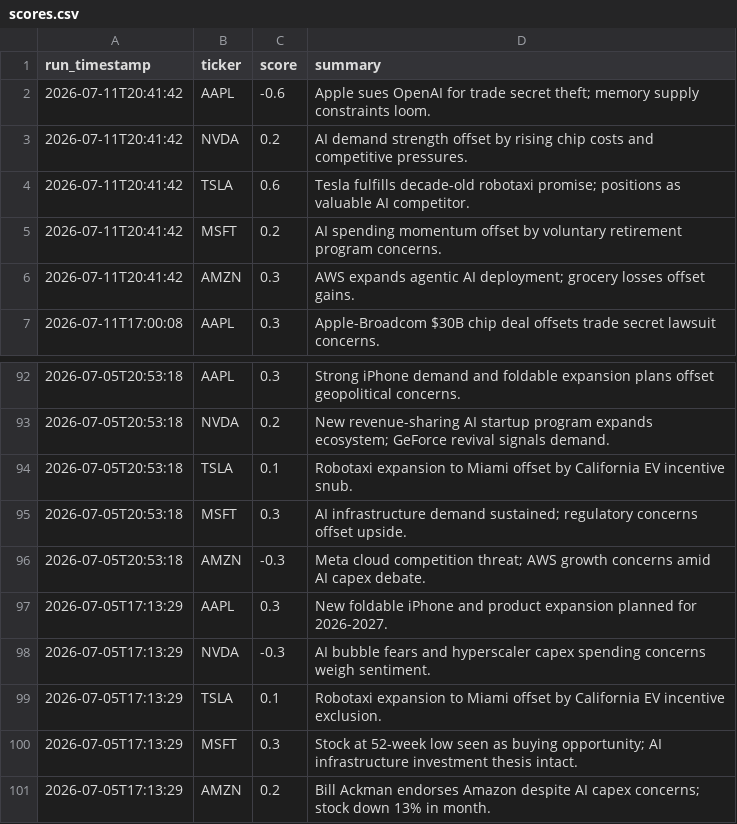
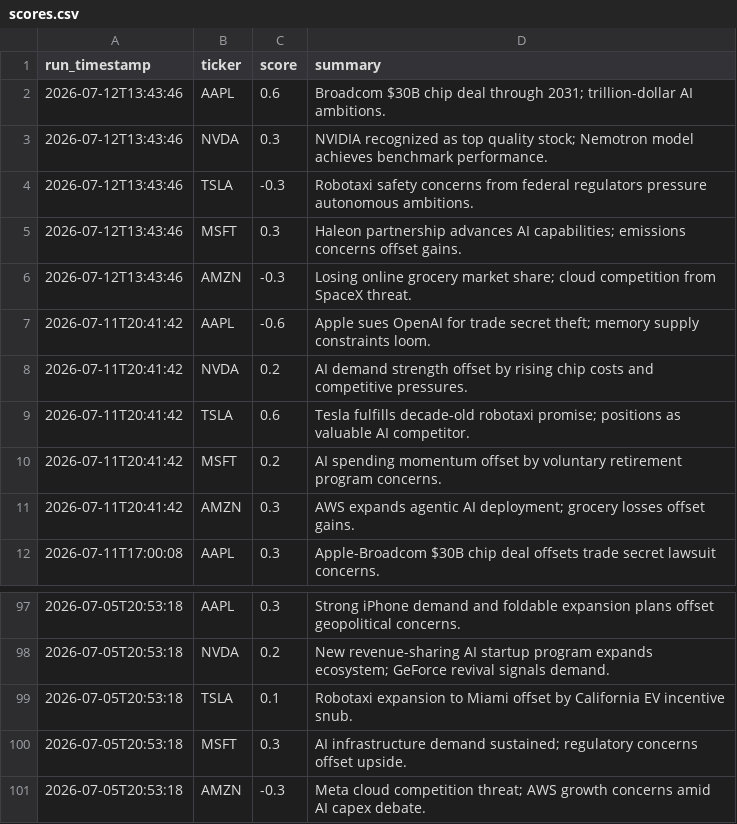
Before and after one commit to williamabrams88-hub/finance---investment-orchestrator, a CSV file: stock-sentiment/reports/scores.csv, drawn as a sheet; only a part is shown, gaps mark what is left out; removed rows and columns are numbered as before the commit, all else as after; the diff names each change by its address in the sheet, - before the commit and + after, or states it on an @@ line.

```diff
--- a/stock-sentiment/reports/scores.csv
+++ b/stock-sentiment/reports/scores.csv
+row 2: 2026-07-12T13:43:46 | AAPL | 0.6 | Broadcom $30B chip deal through 2031; trillion-dollar AI ambitions.
+row 3: 2026-07-12T13:43:46 | NVDA | 0.3 | NVIDIA recognized as top quality stock; Nemotron model achieves benchmark performance.
+row 4: 2026-07-12T13:43:46 | TSLA | -0.3 | Robotaxi safety concerns from federal regulators pressure autonomous ambitions.
+row 5: 2026-07-12T13:43:46 | MSFT | 0.3 | Haleon partnership advances AI capabilities; emissions concerns offset gains.
+row 6: 2026-07-12T13:43:46 | AMZN | -0.3 | Losing online grocery market share; cloud competition from SpaceX threat.
-row 97: 2026-07-05T17:13:29 | AAPL | 0.3 | New foldable iPhone and product expansion planned for 2026-2027.
-row 98: 2026-07-05T17:13:29 | NVDA | -0.3 | AI bubble fears and hyperscaler capex spending concerns weigh sentiment.
-row 99: 2026-07-05T17:13:29 | TSLA | 0.1 | Robotaxi expansion to Miami offset by California EV incentive exclusion.
-row 100: 2026-07-05T17:13:29 | MSFT | 0.3 | Stock at 52-week low seen as buying opportunity; AI infrastructure investment thesis intact.
-row 101: 2026-07-05T17:13:29 | AMZN | 0.2 | Bill Ackman endorses Amazon despite AI capex concerns; stock down 13% in month.
```
Also changed, not shown: stock-sentiment/reports/daily_digest.csv, stock-sentiment/reports/paper_pnl.csv, 1 other file.
